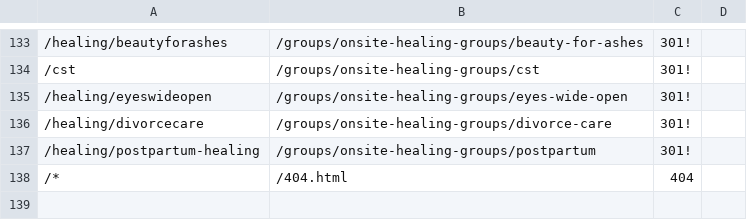
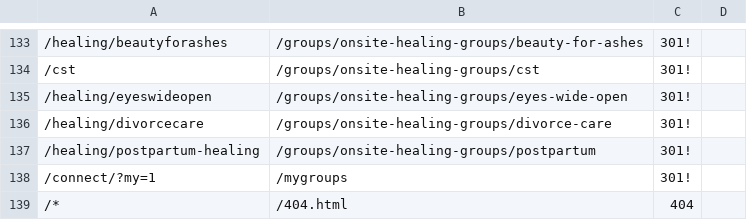
Before and after one commit to crdschurch/crds-net, a CSV file: redirects.csv, drawn as a sheet; only a part is shown, gaps mark what is left out; the diff names each change by its address in the sheet, - before the commit and + after, or states it on an @@ line.

Commit message:
Redirect to new My Groups Page

```diff
--- a/redirects.csv
+++ b/redirects.csv
+row 138: /connect/?my=1 | /mygroups | 301!
```
